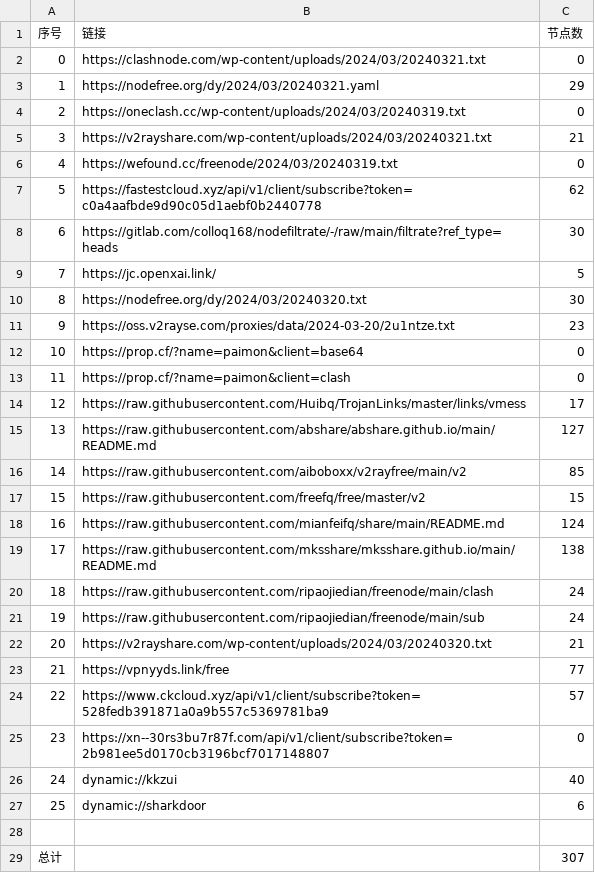
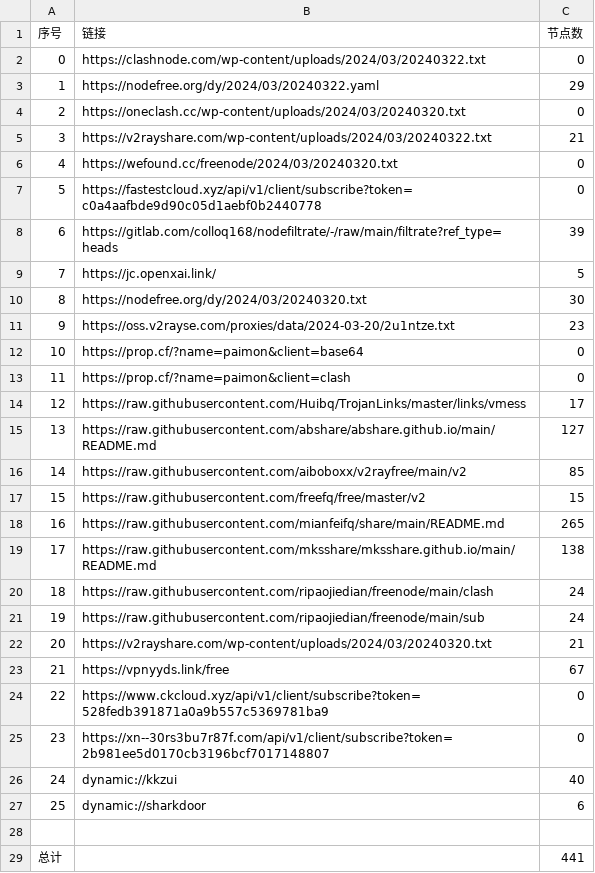
Before and after one commit to a97083435/NoMoreWalls, a CSV file: list_result.csv, drawn as a sheet.

```diff
--- a/list_result.csv
+++ b/list_result.csv
@@ -1,9 +1,9 @@
 序号,链接,节点数
-0,https://clashnode.com/wp-content/uploads/2024/03/20240321.txt,0
-1,https://nodefree.org/dy/2024/03/20240321.yaml,29
-2,https://oneclash.cc/wp-content/uploads/2024/03/20240319.txt,0
-3,https://v2rayshare.com/wp-content/uploads/2024/03/20240321.txt,21
-4,https://wefound.cc/freenode/2024/03/20240319.txt,0
-5,https://fastestcloud.xyz/api/v1/client/subscribe?token=c0a4aafbde9d90c05d1aebf0b2440778,62
-6,https://gitlab.com/colloq168/nodefiltrate/-/raw/main/filtrate?ref_type=heads,30
+0,https://clashnode.com/wp-content/uploads/2024/03/20240322.txt,0
+1,https://nodefree.org/dy/2024/03/20240322.yaml,29
+2,https://oneclash.cc/wp-content/uploads/2024/03/20240320.txt,0
+3,https://v2rayshare.com/wp-content/uploads/2024/03/20240322.txt,21
+4,https://wefound.cc/freenode/2024/03/20240320.txt,0
+5,https://fastestcloud.xyz/api/v1/client/subscribe?token=c0a4aafbde9d90c05d1aebf0b2440778,0
+6,https://gitlab.com/colloq168/nodefiltrate/-/raw/main/filtrate?ref_type=heads,39
 7,https://jc.openxai.link/,5
@@ -17,3 +17,3 @@
 15,https://raw.githubusercontent.com/freefq/free/master/v2,15
-16,https://raw.githubusercontent.com/mianfeifq/share/main/README.md,124
+16,https://raw.githubusercontent.com/mianfeifq/share/main/README.md,265
 17,https://raw.githubusercontent.com/mksshare/mksshare.github.io/main/README.md,138
@@ -22,4 +22,4 @@
 20,https://v2rayshare.com/wp-content/uploads/2024/03/20240320.txt,21
-21,https://vpnyyds.link/free,77
-22,https://www.ckcloud.xyz/api/v1/client/subscribe?token=528fedb391871a0a9b557c5369781ba9,57
+21,https://vpnyyds.link/free,67
+22,https://www.ckcloud.xyz/api/v1/client/subscribe?token=528fedb391871a0a9b557c5369781ba9,0
 23,https://xn--30rs3bu7r87f.com/api/v1/client/subscribe?token=2b981ee5d0170cb3196bcf7017148807,0
@@ -28,2 +28,2 @@
 
-总计,,307
+总计,,441
```
Also changed, not shown: 25 other files.
